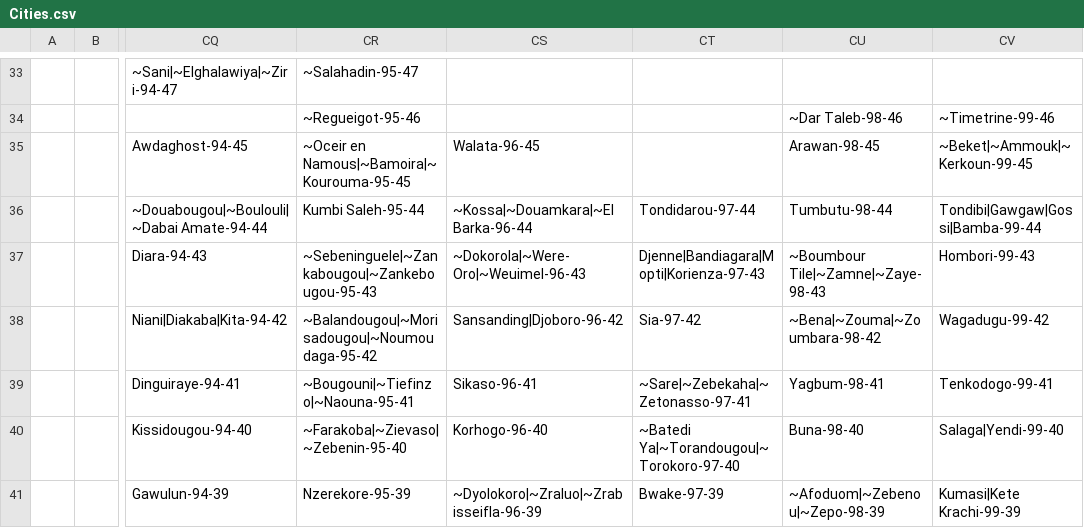
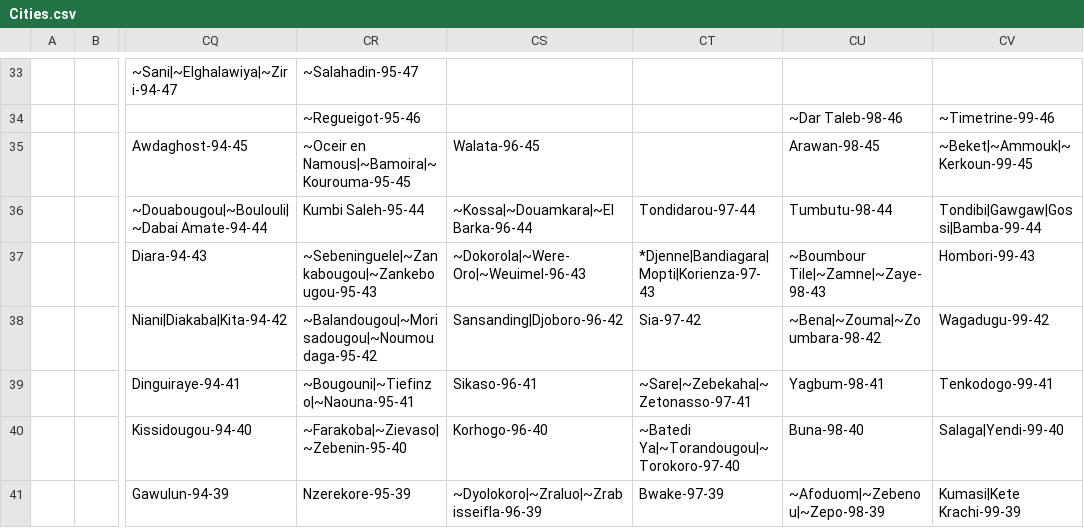
Before and after one commit to Fre-sol/Dawn-of-Civilization, a CSV file: Assets/Maps/Cities.csv, drawn as a sheet; only a part is shown, gaps mark what is left out; the diff covers the shown part only; the diff names each change by its address in the sheet, - before the commit and + after, or states it on an @@ line.

```diff
--- a/Assets/Maps/Cities.csv
+++ b/Assets/Maps/Cities.csv
-CT37: Djenne|Bandiagara|Mopti|Korienza-97-43
+CT37: *Djenne|Bandiagara|Mopti|Korienza-97-43
```
Also changed, not shown: 28 edited cells elsewhere in this file, 1 other file.
